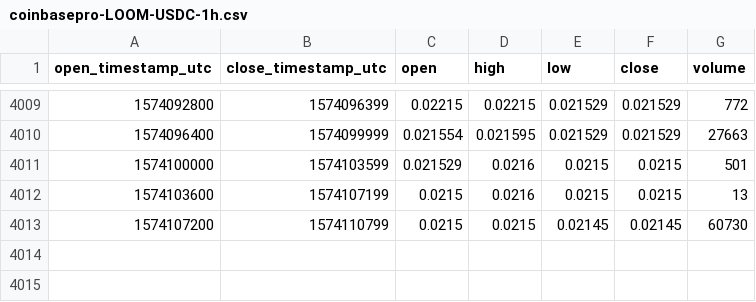
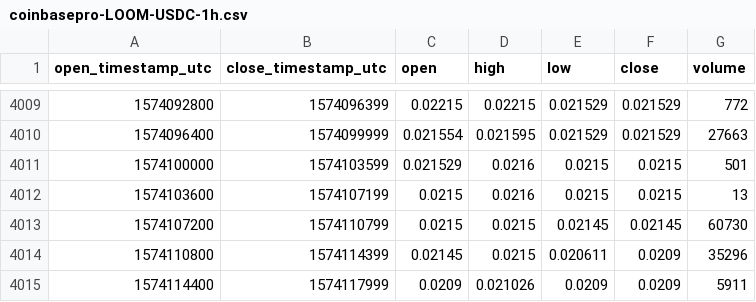
Before and after one commit to cryptobigbro/coinbasepro-LOOM-USDC, a CSV file: coinbasepro-LOOM-USDC-1h.csv, drawn as a sheet; only a part is shown, gaps mark what is left out; the diff names each change by its address in the sheet, - before the commit and + after, or states it on an @@ line.

Commit message:
Update OHLCV data.

```diff
--- a/coinbasepro-LOOM-USDC-1h.csv
+++ b/coinbasepro-LOOM-USDC-1h.csv
+row 4014: 1574110800 | 1574114399 | 0.02145 | 0.0215 | 0.020611 | 0.0209 | 35296
+row 4015: 1574114400 | 1574117999 | 0.0209 | 0.021026 | 0.0209 | 0.0209 | 5911
```
Also changed, not shown: 1 other file.
